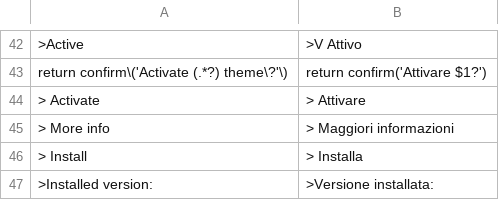
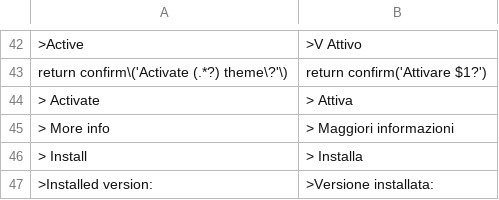
Before and after one commit to robiso/translation-italian, a CSV file: it.csv, drawn as a sheet; only a part is shown, gaps mark what is left out; the diff names each change by its address in the sheet, - before the commit and + after, or states it on an @@ line.

Commit message:
it.csv: Attiva (from PR #1 by eagleman; the other two corrections were already in); 3.5.1
Co-authored-by: eagleman <eagleman@users.noreply.github.com>

```diff
--- a/it.csv
+++ b/it.csv
-B44: > Attivare
+B44: > Attiva
```
Also changed, not shown: 2 other files.
